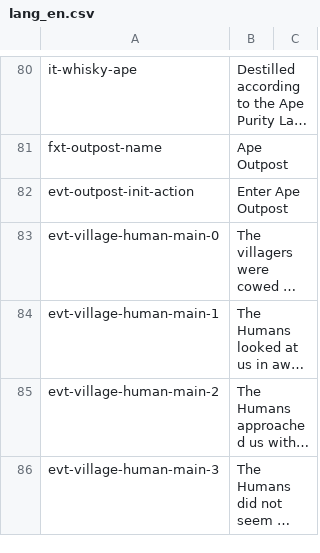
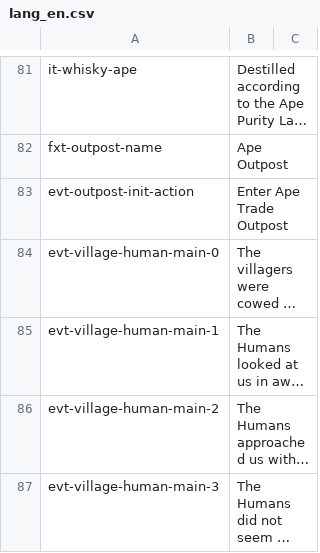
Before and after one commit to Maschinen-Mensch/curiousexpedition, a CSV file: mods/worldOfApes/langs/lang_en.csv, drawn as a sheet; only a part is shown, gaps mark what is left out; long unchanged cells end in …; addresses are those after the commit; the diff covers the shown part only; the diff names each change by its address in the sheet, - before the commit and + after, or states it on an @@ line.

```diff
--- a/mods/worldOfApes/langs/lang_en.csv
+++ b/mods/worldOfApes/langs/lang_en.csv
-B83: Enter Ape Outpost
+B83: Enter Ape Trade Outpost
```
Also changed, not shown: 12 added rows and 4 edited cells elsewhere in this file, 1 other file.
